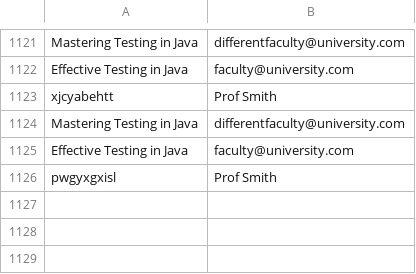
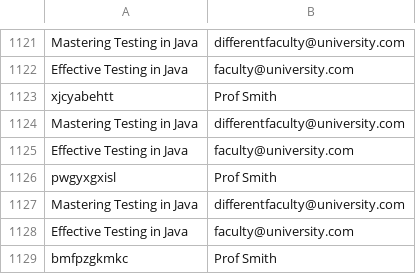
Before and after one commit to vincentrann/EECS-3111-project, a CSV file: EECS3311_project/src/data/FacultyTextbooks.csv, drawn as a sheet; only a part is shown, gaps mark what is left out; the diff names each change by its address in the sheet, - before the commit and + after, or states it on an @@ line.

```diff
--- a/EECS3311_project/src/data/FacultyTextbooks.csv
+++ b/EECS3311_project/src/data/FacultyTextbooks.csv
+row 1127: Mastering Testing in Java | differentfaculty@university.com
+row 1128: Effective Testing in Java | faculty@university.com
+row 1129: bmfpzgkmkc | Prof Smith
```
Also changed, not shown: EECS3311_project/src/data/Clients.csv, EECS3311_project/src/data/NewsletterSubscriber.csv, 5 other files.
